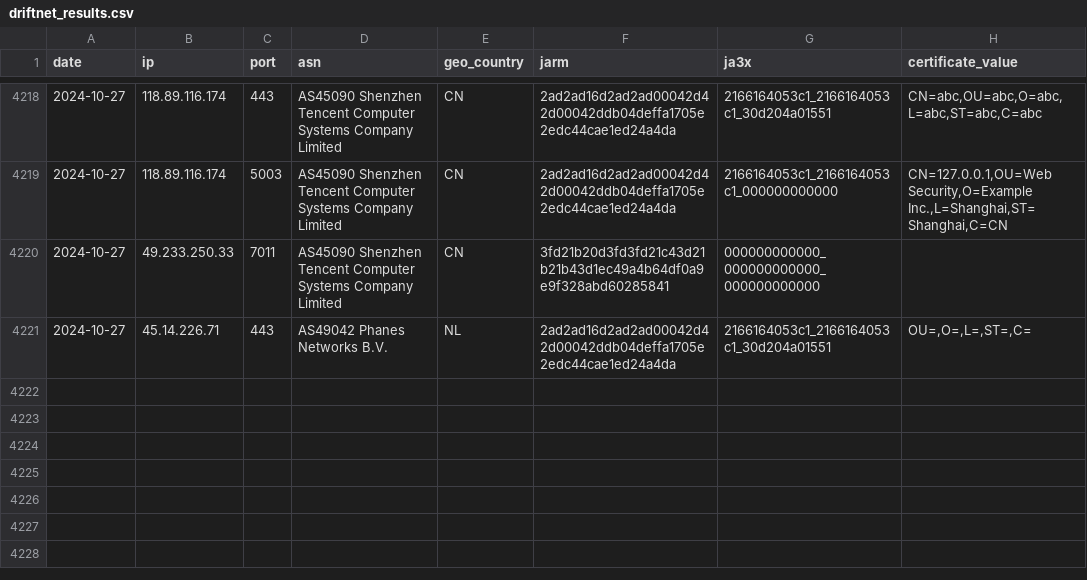
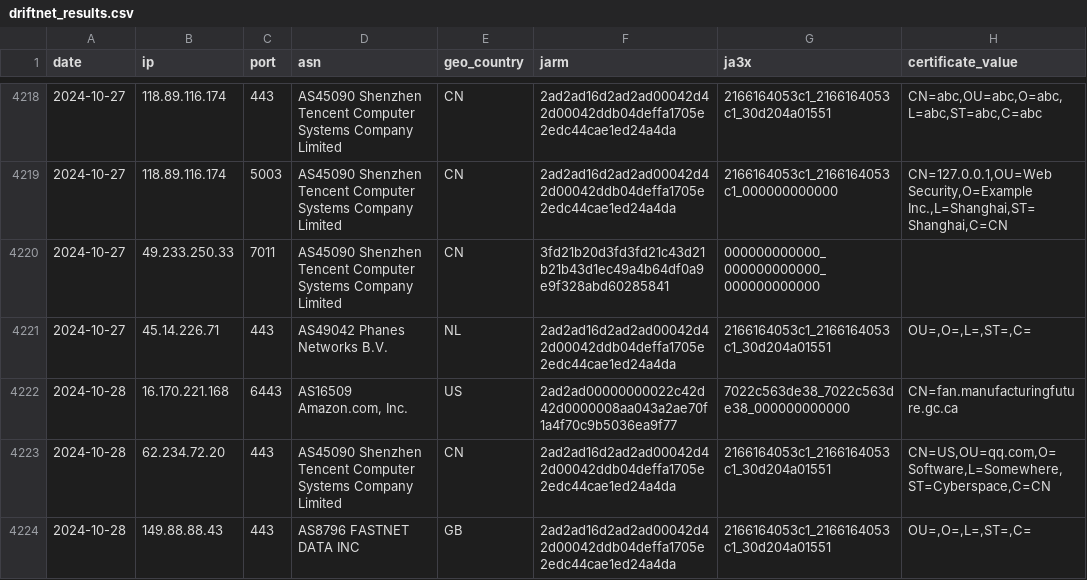
Before and after one commit to brunomarx/cs-hunter, a CSV file: data/driftnet_results.csv, drawn as a sheet; only a part is shown, gaps mark what is left out.

```diff
--- a/data/driftnet_results.csv
+++ b/data/driftnet_results.csv
@@ -4221 +4221,4 @@ date,ip,port,asn,geo_country,jarm,ja3x,certificate_value
 2024-10-27,45.14.226.71,443,AS49042 Phanes Networks B.V.,NL,2ad2ad16d2ad2ad00042d42d00042ddb04deffa1705e2edc44cae1ed24a4da,2166164053c1_2166164053c1_30d204a01551,"OU=,O=,L=,ST=,C="
+2024-10-28,16.170.221.168,6443,"AS16509 Amazon.com, Inc.",US,2ad2ad00000000022c42d42d0000008aa043a2ae70f1a4f70c9b5036ea9f77,7022c563de38_7022c563de38_000000000000,CN=fan.manufacturingfuture.gc.ca
+2024-10-28,62.234.72.20,443,AS45090 Shenzhen Tencent Computer Systems Company Limited,CN,2ad2ad16d2ad2ad00042d42d00042ddb04deffa1705e2edc44cae1ed24a4da,2166164053c1_2166164053c1_30d204a01551,"CN=US,OU=qq.com,O=Software,L=Somewhere,ST=Cyberspace,C=CN"
+2024-10-28,149.88.88.43,443,AS8796 FASTNET DATA INC,GB,2ad2ad16d2ad2ad00042d42d00042ddb04deffa1705e2edc44cae1ed24a4da,2166164053c1_2166164053c1_30d204a01551,"OU=,O=,L=,ST=,C="
```
Also changed, not shown: data/ja3s.csv, 10 other files.
